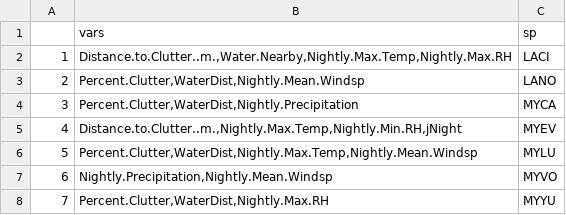
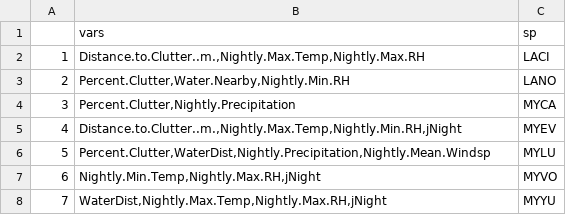
Before and after one commit to bp-sensr/SE-Alaska_NABat, a CSV file: Data/Analyzed/ModelVariables.csv, drawn as a sheet.

```diff
--- a/Data/Analyzed/ModelVariables.csv
+++ b/Data/Analyzed/ModelVariables.csv
@@ -1,8 +1,8 @@
 "","vars","sp"
-"1","Distance.to.Clutter..m.,Water.Nearby,Nightly.Max.Temp,Nightly.Max.RH","LACI"
-"2","Percent.Clutter,WaterDist,Nightly.Mean.Windsp","LANO"
-"3","Percent.Clutter,WaterDist,Nightly.Precipitation","MYCA"
+"1","Distance.to.Clutter..m.,Nightly.Max.Temp,Nightly.Max.RH","LACI"
+"2","Percent.Clutter,Water.Nearby,Nightly.Min.RH","LANO"
+"3","Percent.Clutter,Nightly.Precipitation","MYCA"
 "4","Distance.to.Clutter..m.,Nightly.Max.Temp,Nightly.Min.RH,jNight","MYEV"
-"5","Percent.Clutter,WaterDist,Nightly.Max.Temp,Nightly.Mean.Windsp","MYLU"
-"6","Nightly.Precipitation,Nightly.Mean.Windsp","MYVO"
-"7","Percent.Clutter,WaterDist,Nightly.Max.RH","MYYU"
+"5","Percent.Clutter,WaterDist,Nightly.Precipitation,Nightly.Mean.Windsp","MYLU"
+"6","Nightly.Min.Temp,Nightly.Max.RH,jNight","MYVO"
+"7","WaterDist,Nightly.Max.Temp,Nightly.Max.RH,jNight","MYYU"
```
Also changed, not shown: Data/Analyzed/AK.cov.estimates.singlet.csv, Data/Analyzed/model_diagnostics_full.csv, 19 other files.
